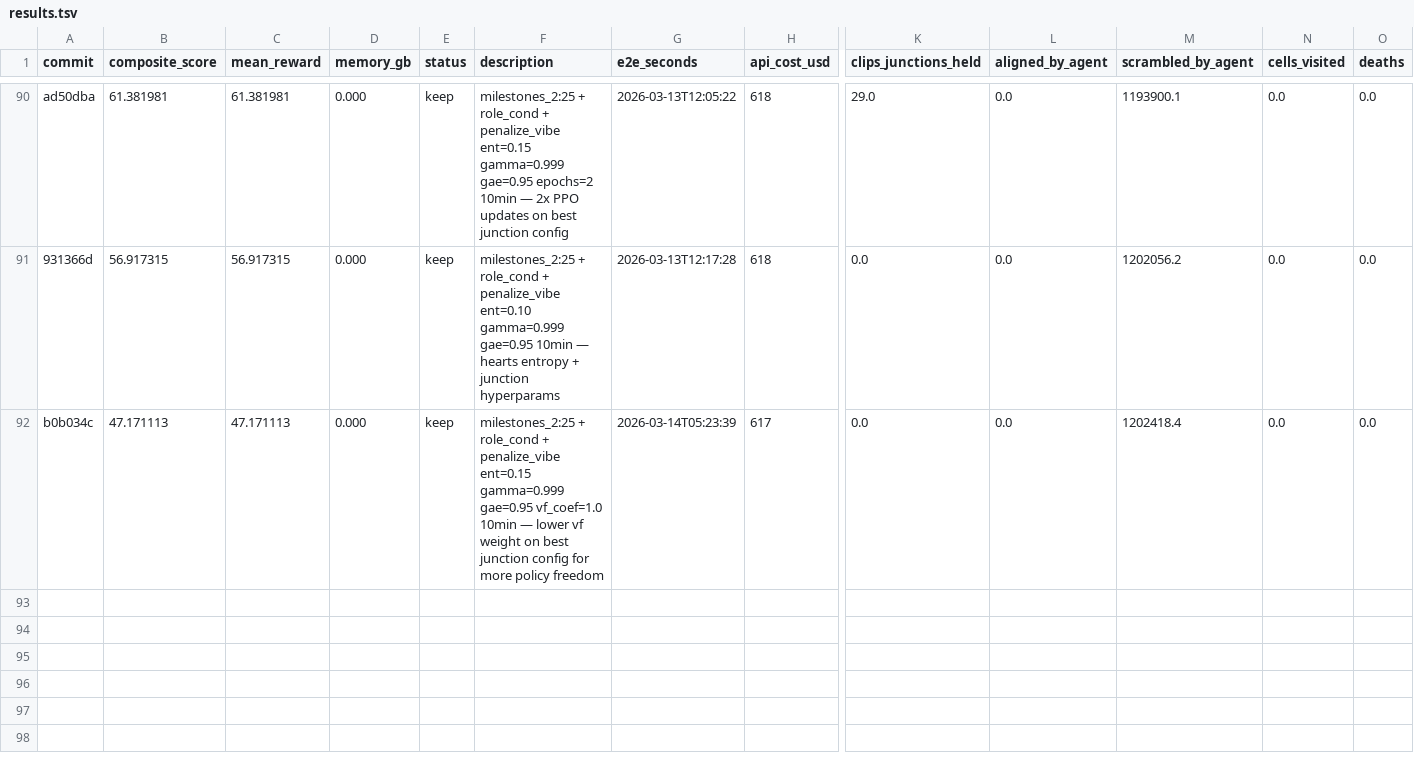
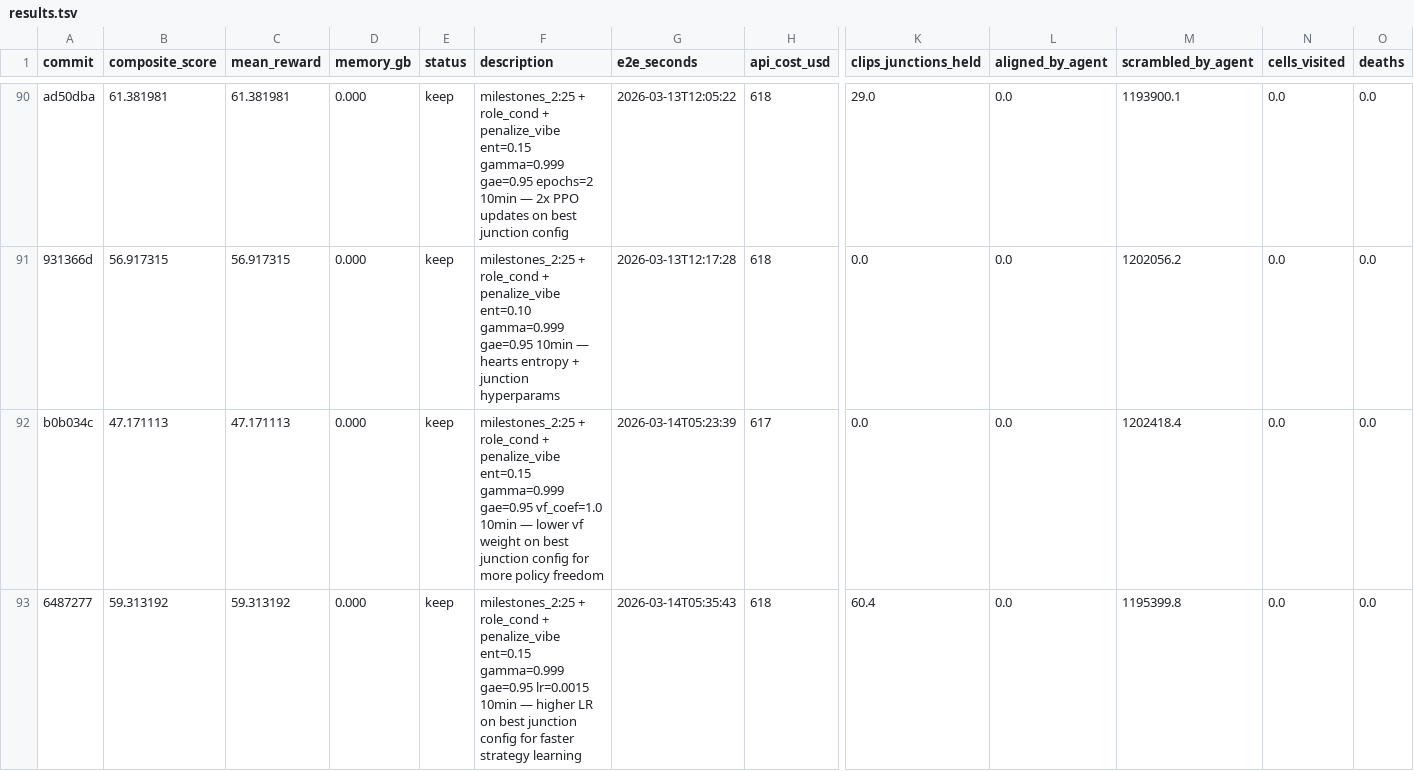
Before and after one commit to SolbiatiAlessandro/cogames-autoresearch, a TSV file: results.tsv, drawn as a sheet; only a part is shown, gaps mark what is left out; rows hold the shown columns only; the diff names each change by its address in the sheet, - before the commit and + after, or states it on an @@ line.

```diff
--- a/results.tsv
+++ b/results.tsv
+row 93: 6487277 | 59.313192 | 59.313192 | 0.000 | keep | milestones_2:25 + role_cond + penalize_vibe ent=0.15 gamma=0.999 gae=0.95 lr=0.0015 10min — higher LR on best junction config for faster strategy learning | 2026-03-14T05:35:43 | 618 | 60.4 | 0.0 | 1195399.8 | 0.0 | 0.0
```
